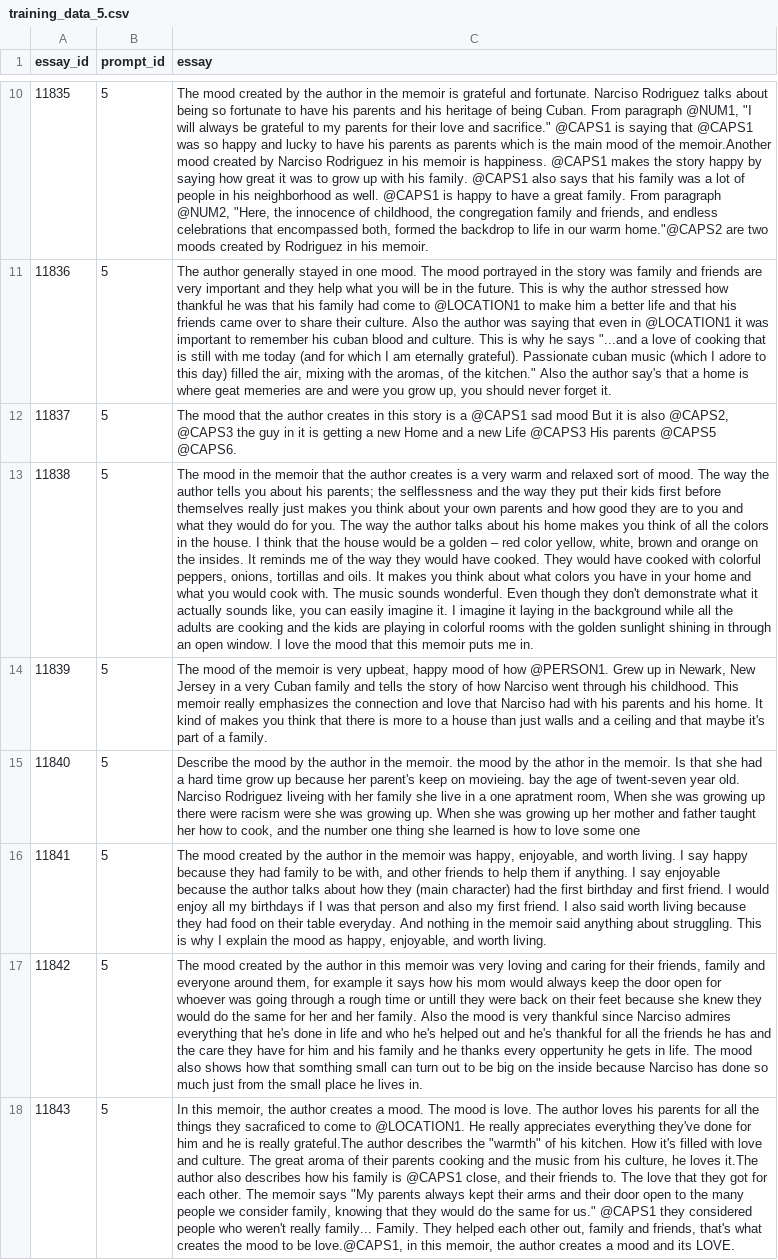
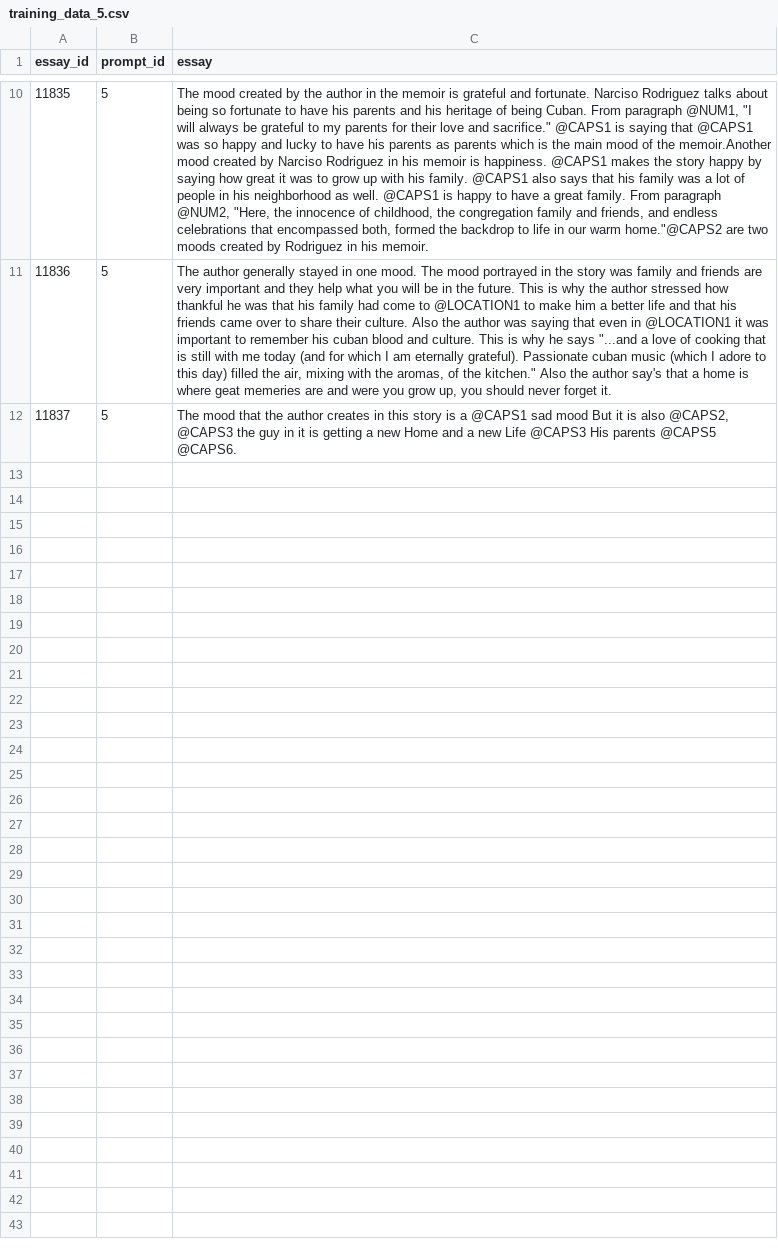
Before and after one commit to VINKELA/grader-agents, a CSV file: submissions/training_data_5.csv, drawn as a sheet; only a part is shown, gaps mark what is left out; the diff names each change by its address in the sheet, - before the commit and + after, or states it on an @@ line.

```diff
--- a/submissions/training_data_5.csv
+++ b/submissions/training_data_5.csv
-row 13: 11838 | 5 | The mood in the memoir that the author creates is a very warm and relaxed sort of mood. The way the author tells you about his parents; the selflessness and the way they put their kids first before themselves really just makes you think about your own parents and how good they are to you and what they would do for you. The way the author talks about his home makes you think of all the colors in the house. I think that the house would be a golden – red color yellow, white, brown and orange on the insides. It reminds me of the way they would have cooked. They would have cooked with colorful peppers, onions, tortillas and oils. It makes you think about what colors you have in your home and what you would cook with. The music sounds wonderful. Even though they don't demonstrate what it actually sounds like, you can easily imagine it. I imagine it laying in the background while all the adults are cooking and the kids are playing in colorful rooms with the golden sunlight shining in through an open window. I love the mood that this memoir puts me in.
-row 14: 11839 | 5 | The mood of the memoir is very upbeat, happy mood of how @PERSON1. Grew up in Newark, New Jersey in a very Cuban family and tells the story of how Narciso went through his childhood. This memoir really emphasizes the connection and love that Narciso had with his parents and his home. It kind of makes you think that there is more to a house than just walls and a ceiling and that maybe it's part of a family.
-row 15: 11840 | 5 | Describe the mood by the author in the memoir. the mood by the athor in the memoir. Is that she had a hard time grow up because her parent's keep on movieing. bay the age of twent-seven year old. Narciso Rodriguez liveing with her family she live in a one apratment room, When she was growing up there were racism were she was growing up. When she was growing up her mother and father taught her how to cook, and the number one thing she learned is how to love some one
-row 16: 11841 | 5 | The mood created by the author in the memoir was happy, enjoyable, and worth living. I say happy because they had family to be with, and other friends to help them if anything. I say enjoyable because the author talks about how they (main character) had the first birthday and first friend. I would enjoy all my birthdays if I was that person and also my first friend. I also said worth living because they had food on their table everyday. And nothing in the memoir said anything about struggling. This is why I explain the mood as happy, enjoyable, and worth living.
-row 17: 11842 | 5 | The mood created by the author in this memoir was very loving and caring for their friends, family and everyone around them, for example it says how his mom would always keep the door open for whoever was going through a rough time or untill they were back on their feet because she knew they would do the same for her and her family. Also the mood is very thankful since Narciso admires everything that he's done in life and who he's helped out and he's thankful for all the friends he has and the care they have for him and his family and he thanks every oppertunity he gets in life. The mood also shows how that somthing small can turn out to be big on the inside because Narciso has done so much just from the small place he lives in.
-row 18: 11843 | 5 | In this memoir, the author creates a mood. The mood is love. The author loves his parents for all the things they sacraficed to come to @LOCATION1. He really appreciates everything they've done for him and he is really grateful.The author describes the "warmth" of his kitchen. How it's filled with love and culture. The great aroma of their parents cooking and the music from his culture, he loves it.The author also describes how his family is @CAPS1 close, and their friends to. The love that they got for each other. The memoir says "My parents always kept their arms and their door open to the many people we consider family, knowing that they would do the same for us." @CAPS1 they considered people who weren't really family... Family. They helped each other out, family and friends, that's what creates the mood to be love.@CAPS1, in this memoir, the author creates a mood and its LOVE.
```
Also changed, not shown: submissions/training_data_3.csv, submissions/training_data_4.csv, 8 other files.
